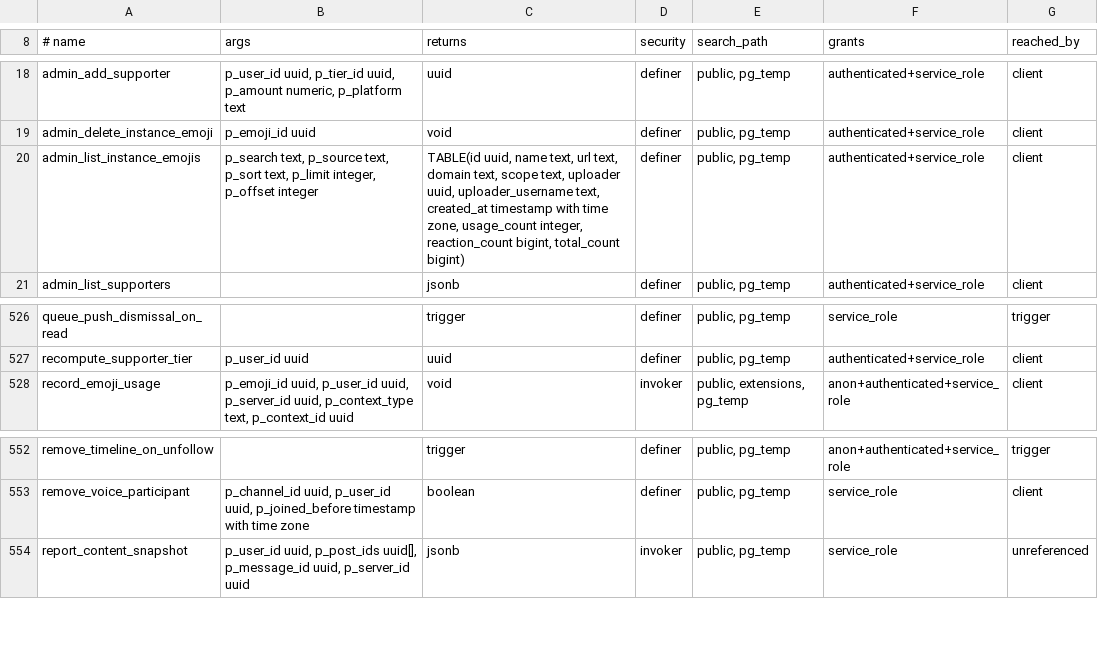
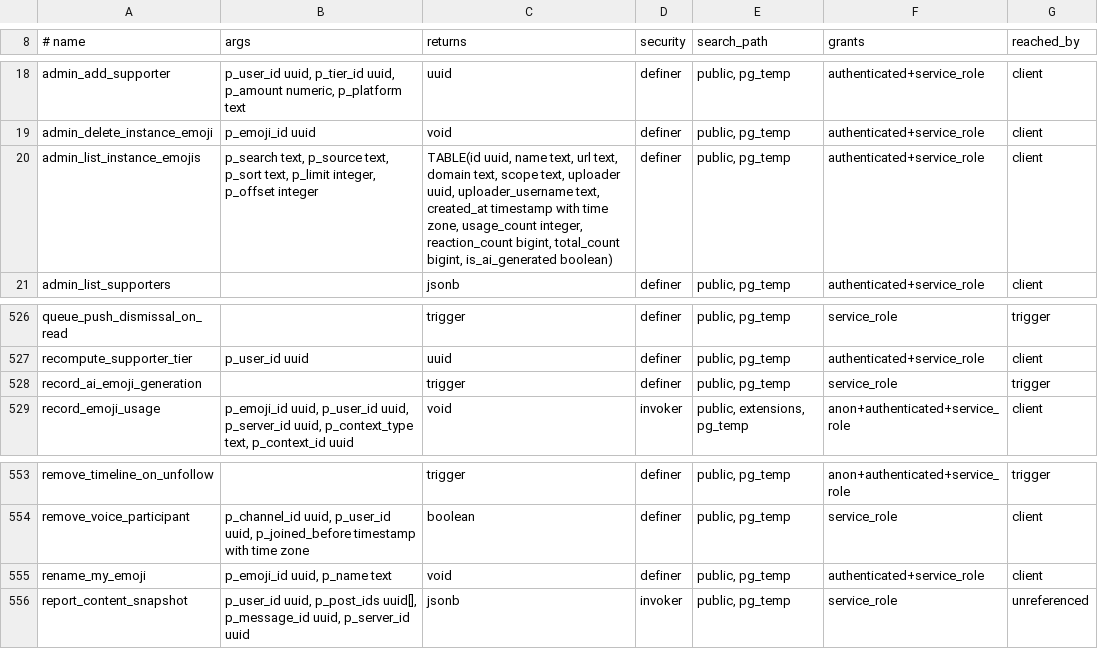
Before and after one commit to y4my4my4m/harmony, a TSV file: db_schema/SURFACE.tsv, drawn as a sheet; only a part is shown, gaps mark what is left out.

```diff
--- a/db_schema/SURFACE.tsv
+++ b/db_schema/SURFACE.tsv
@@ -19,3 +19,3 @@ admin_add_supporter	p_user_id uuid, p_tier_id uuid, p_amount numeric, p_platform
 admin_delete_instance_emoji	p_emoji_id uuid	void	definer	public, pg_temp	authenticated+service_role	client
-admin_list_instance_emojis	p_search text, p_source text, p_sort text, p_limit integer, p_offset integer	TABLE(id uuid, name text, url text, domain text, scope text, uploader uuid, uploader_username text, created_at timestamp with time zone, usage_count integer, reaction_count bigint, total_count bigint)	definer	public, pg_temp	authenticated+service_role	client
+admin_list_instance_emojis	p_search text, p_source text, p_sort text, p_limit integer, p_offset integer	TABLE(id uuid, name text, url text, domain text, scope text, uploader uuid, uploader_username text, created_at timestamp with time zone, usage_count integer, reaction_count bigint, total_count bigint, is_ai_generated boolean)	definer	public, pg_temp	authenticated+service_role	client
 admin_list_supporters		jsonb	definer	public, pg_temp	authenticated+service_role	client
@@ -527,2 +527,3 @@ queue_push_dismissal_on_read		trigger	definer	public, pg_temp	service_role	trigg
 recompute_supporter_tier	p_user_id uuid	uuid	definer	public, pg_temp	authenticated+service_role	client
+record_ai_emoji_generation		trigger	definer	public, pg_temp	service_role	trigger
 record_emoji_usage	p_emoji_id uuid, p_user_id uuid, p_server_id uuid, p_context_type text, p_context_id uuid	void	invoker	public, extensions, pg_temp	anon+authenticated+service_role	client
@@ -553,2 +554,3 @@ remove_timeline_on_unfollow		trigger	definer	public, pg_temp	anon+authenticated+
 remove_voice_participant	p_channel_id uuid, p_user_id uuid, p_joined_before timestamp with time zone	boolean	definer	public, pg_temp	service_role	client
+rename_my_emoji	p_emoji_id uuid, p_name text	void	definer	public, pg_temp	authenticated+service_role	client
 report_content_snapshot	p_user_id uuid, p_post_ids uuid[], p_message_id uuid, p_server_id uuid	jsonb	invoker	public, pg_temp	service_role	unreferenced
```
Also changed, not shown: db_schema/REACHABILITY.tsv.
